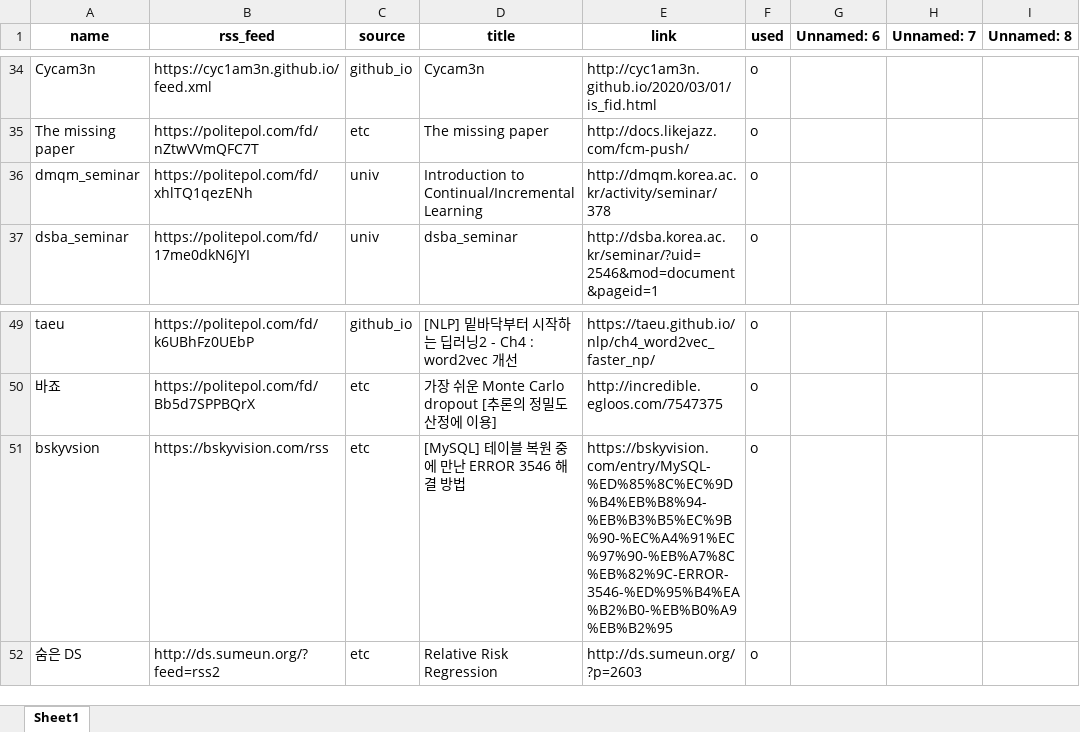
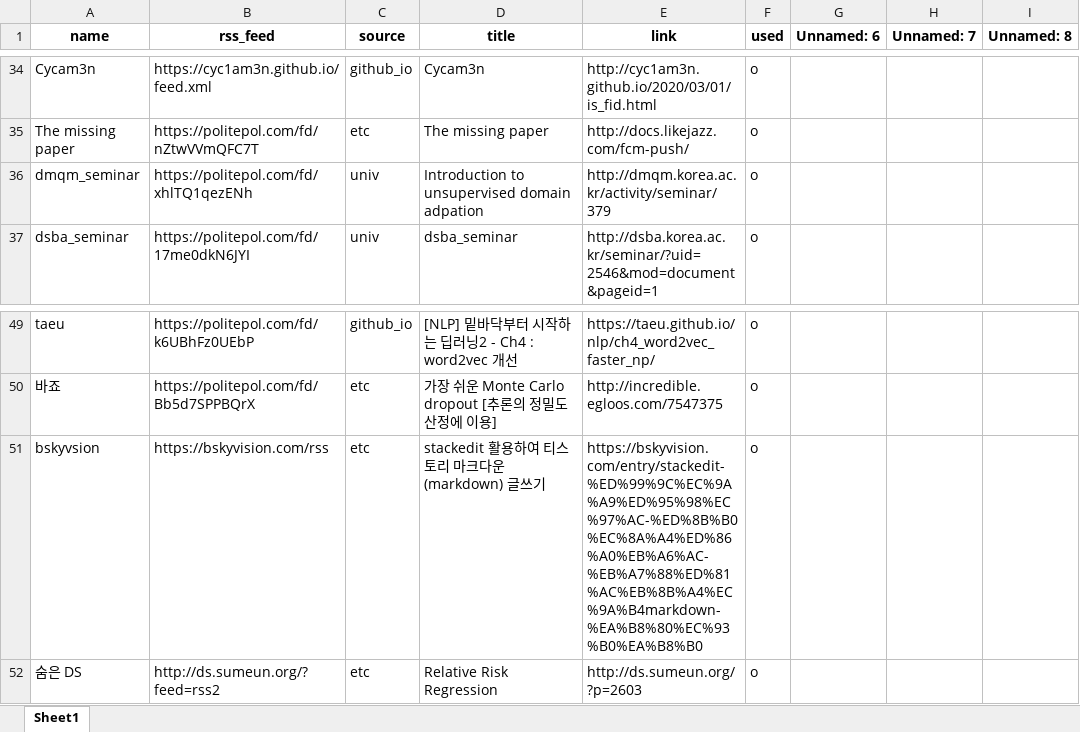
Before and after one commit to ainsuotain/today-mlblog-bot, an Excel workbook: Blogs_used_list.xlsx, sheet Sheet1, drawn as a sheet; only a part is shown, gaps mark what is left out; values as stored, in another font and other column widths than the file's, no borders; the diff names each change by its address in the sheet, - before the commit and + after, or states it on an @@ line.

Commit message:
Auto - Update data with bot!

```diff
--- a/Blogs_used_list.xlsx (sheet Sheet1)
+++ b/Blogs_used_list.xlsx (sheet Sheet1)
-D36 (title): Introduction to Continual/Incremental Learning
+D36 (title): Introduction to unsupervised domain adpation
-E36 (link): http://dmqm.korea.ac.kr/activity/seminar/378
+E36 (link): http://dmqm.korea.ac.kr/activity/seminar/379
-D51 (title): [MySQL] 테이블 복원 중에 만난 ERROR 3546 해결 방법
+D51 (title): stackedit 활용하여 티스토리 마크다운(markdown) 글쓰기
-E51 (link): https://bskyvision.com/entry/MySQL-%ED%85%8C%EC%9D%B4%EB%B8%94-%EB%B3%B5%EC%9B%90-%EC%A4%91%EC%97%90-%EB%A7%8C%EB%82%9C-ERROR-3546-%ED%95%B4%EA%B2%B0-%EB%B0%A9%EB%B2%95
+E51 (link): https://bskyvision.com/entry/stackedit-%ED%99%9C%EC%9A%A9%ED%95%98%EC%97%AC-%ED%8B%B0%EC%8A%A4%ED%86%A0%EB%A6%AC-%EB%A7%88%ED%81%AC%EB%8B%A4%EC%9A%B4markdown-%EA%B8%80%EC%93%B0%EA%B8%B0
```
Also changed, not shown: 1 other file.
